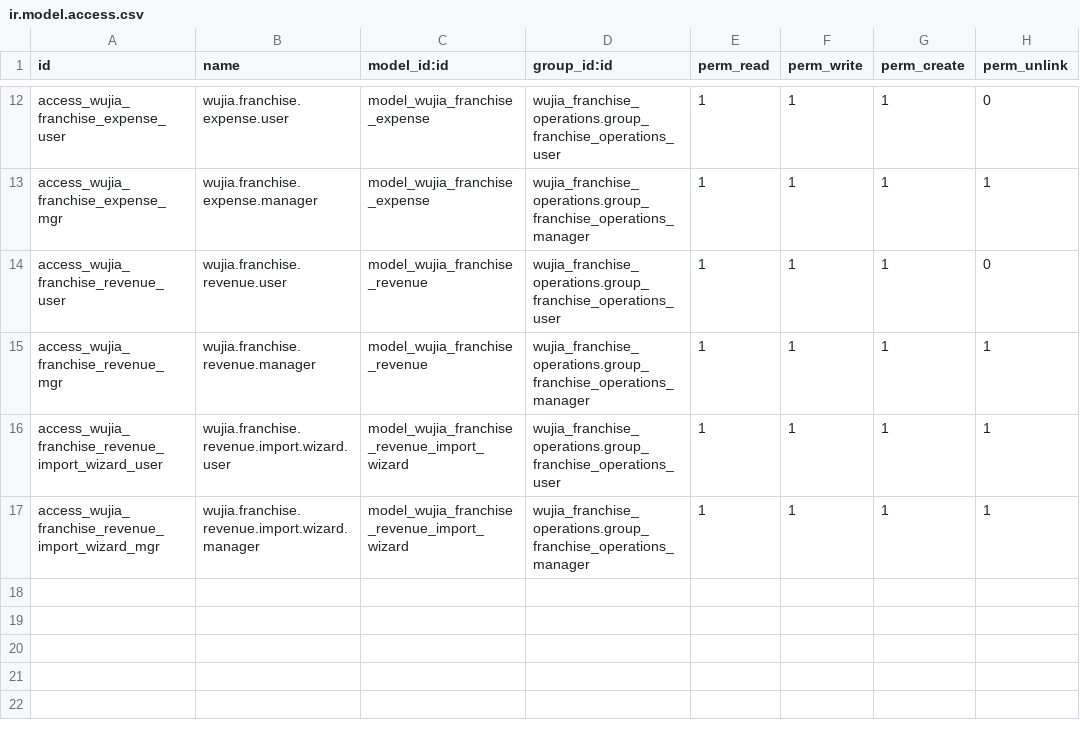
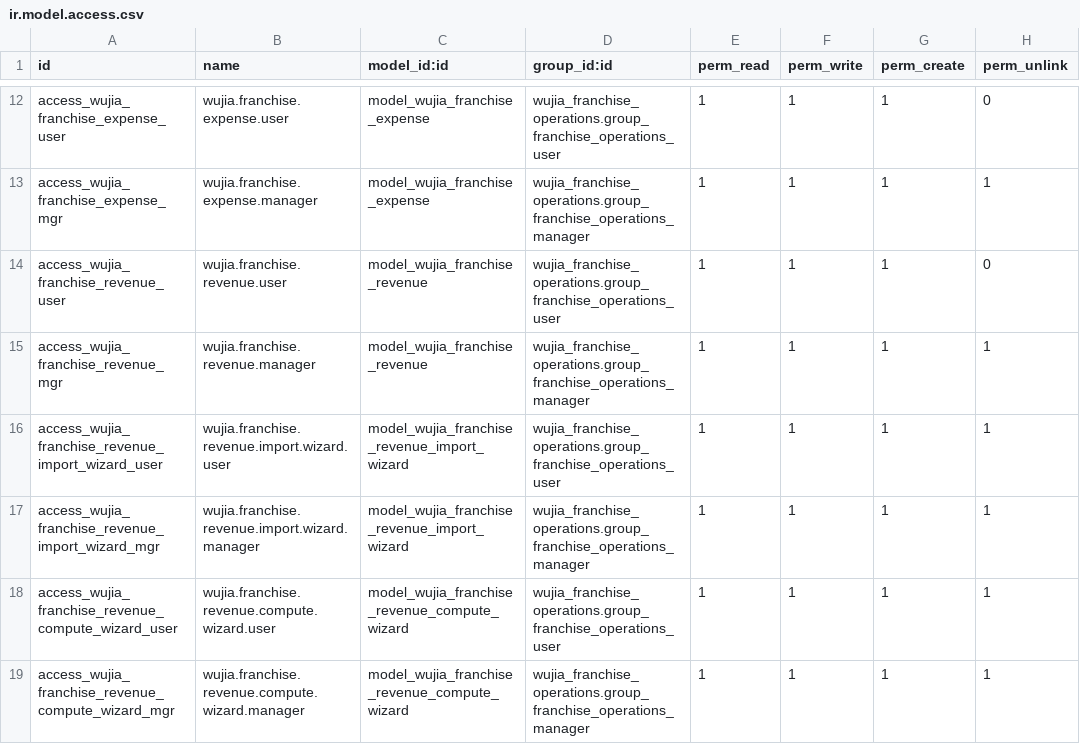
Before and after one commit to huyban2003/WujiaTea-ERP-internal, a CSV file: custom/wujia_franchise_operations/security/ir.model.access.csv, drawn as a sheet; only a part is shown, gaps mark what is left out.

```diff
--- a/custom/wujia_franchise_operations/security/ir.model.access.csv
+++ b/custom/wujia_franchise_operations/security/ir.model.access.csv
@@ -17 +17,3 @@ access_wujia_franchise_revenue_import_wizard_user,wujia.franchise.revenue.import
 access_wujia_franchise_revenue_import_wizard_mgr,wujia.franchise.revenue.import.wizard.manager,model_wujia_franchise_revenue_import_wizard,wujia_franchise_operations.group_franchise_operations_manager,1,1,1,1
+access_wujia_franchise_revenue_compute_wizard_user,wujia.franchise.revenue.compute.wizard.user,model_wujia_franchise_revenue_compute_wizard,wujia_franchise_operations.group_franchise_operations_user,1,1,1,1
+access_wujia_franchise_revenue_compute_wizard_mgr,wujia.franchise.revenue.compute.wizard.manager,model_wujia_franchise_revenue_compute_wizard,wujia_franchise_operations.group_franchise_operations_manager,1,1,1,1
```
Also changed, not shown: 9 other files.
